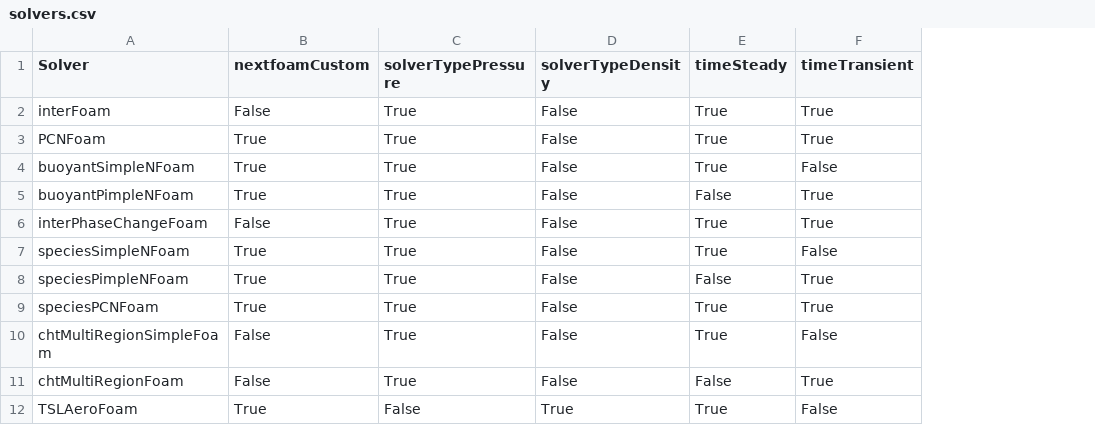
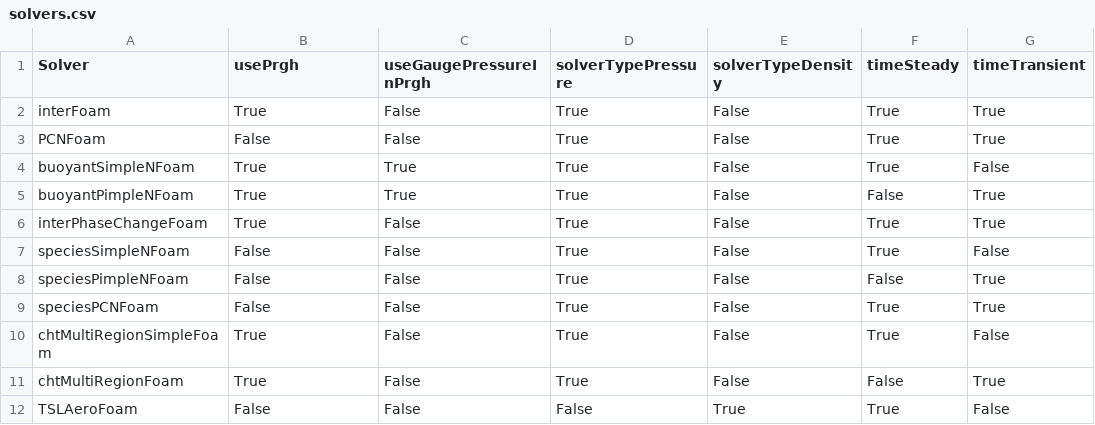
Before and after one commit to nextfoam/baram, a CSV file: resources/openfoam/solvers.csv, drawn as a sheet; only a part is shown; the diff names each change by its address in the sheet, - before the commit and + after, or states it on an @@ line.

Commit message:
Issue #103, Solver capabilities for p_rgh file and GaugePressure value applied

```diff
--- a/resources/openfoam/solvers.csv
+++ b/resources/openfoam/solvers.csv
+column C (useGaugePressureInPrgh), rows 2-12: False | False | True | True | False | False | False | False | False | False | False
-B1: nextfoamCustom
+B1: usePrgh
-B2 (usePrgh): False
+B2 (usePrgh): True
-B3 (usePrgh): True
+B3 (usePrgh): False
-B6 (usePrgh): False
+B6 (usePrgh): True
-B7:B9 (usePrgh): True
+B7:B9 (usePrgh): False
-B10:B11 (usePrgh): False
+B10:B11 (usePrgh): True
-B12 (usePrgh): True
+B12 (usePrgh): False
```
Also changed, not shown: 1 other file.
